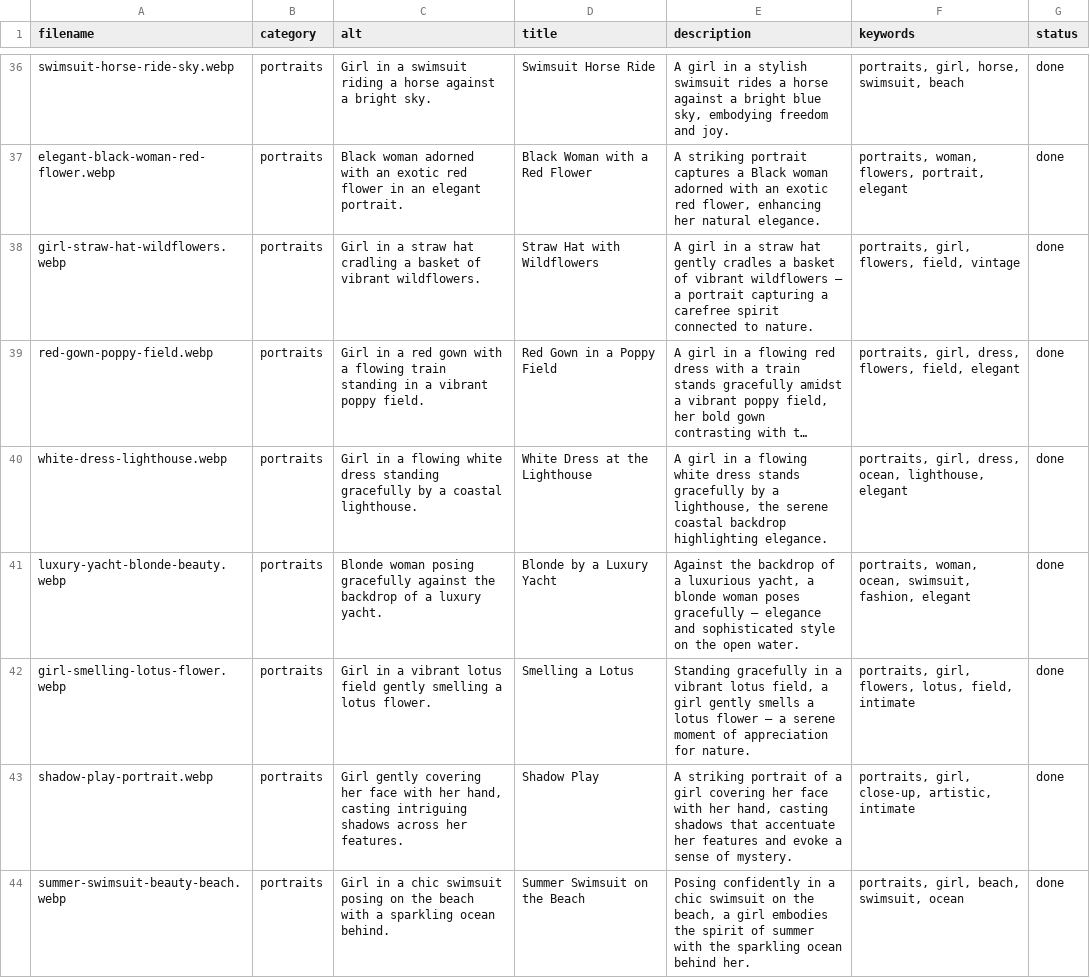
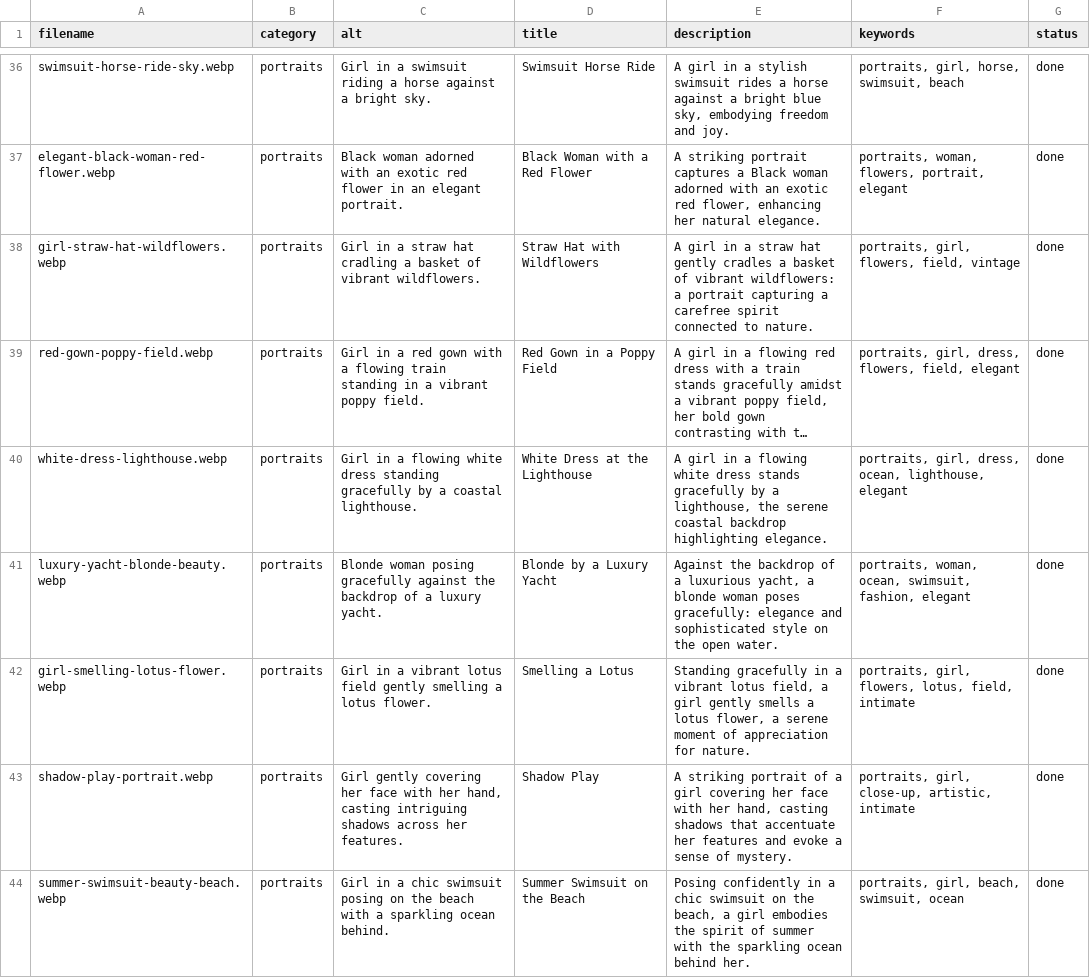
Before and after one commit to agerzon21/veronica-website, a CSV file: src/data/photos.csv, drawn as a sheet; only a part is shown, gaps mark what is left out; long unchanged cells end in …; the diff covers the shown part only; the diff names each change by its address in the sheet, - before the commit and + after, or states it on an @@ line.

```diff
--- a/src/data/photos.csv
+++ b/src/data/photos.csv
-E38 (description): …of vibrant wildflowers — a portrait…
+E38 (description): …of vibrant wildflowers: a portrait…
-E41 (description): …woman poses gracefully — elegance and…
+E41 (description): …woman poses gracefully: elegance and…
-E42 (description): …a lotus flower — a serene…
+E42 (description): …a lotus flower, a serene…
```
Also changed, not shown: 93 edited cells elsewhere in this file, 4 other files.
